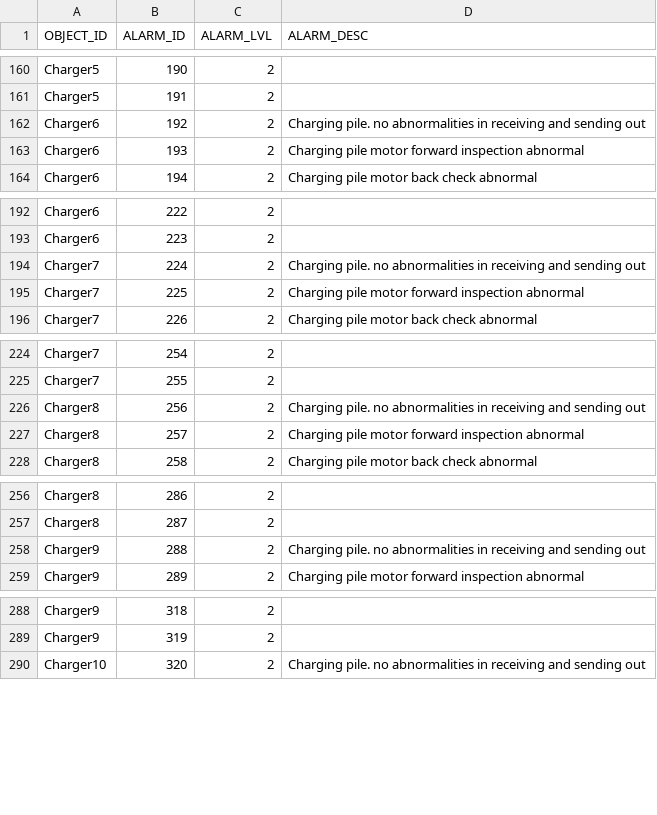
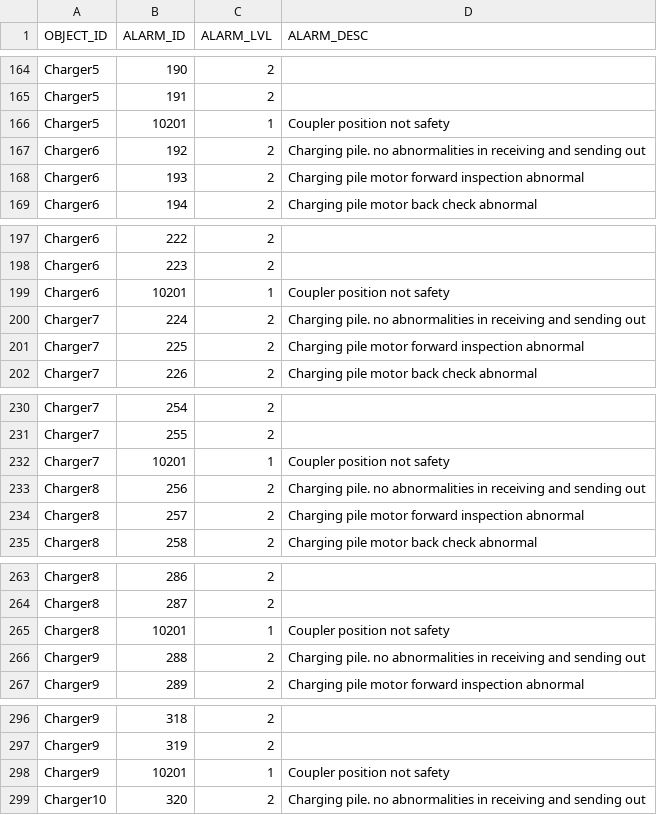
Before and after one commit to AK0-Leopard/AutomationGuiderVehicleControl_ASE, a CSV file: AutomationGuiderVehicleControl_ASE_1.2.0/BCWinForm/Config/ASE_K21/CSV/ALARMMAP.csv, drawn as a sheet; only a part is shown, gaps mark what is left out; the diff covers the shown part only; the diff names each change by its address in the sheet, - before the commit and + after, or states it on an @@ line.

```diff
--- a/AutomationGuiderVehicleControl_ASE_1.2.0/BCWinForm/Config/ASE_K21/CSV/ALARMMAP.csv
+++ b/AutomationGuiderVehicleControl_ASE_1.2.0/BCWinForm/Config/ASE_K21/CSV/ALARMMAP.csv
+row 166: Charger5 | 10201 | 1 | Coupler position not safety
+row 199: Charger6 | 10201 | 1 | Coupler position not safety
+row 232: Charger7 | 10201 | 1 | Coupler position not safety
+row 265: Charger8 | 10201 | 1 | Coupler position not safety
+row 298: Charger9 | 10201 | 1 | Coupler position not safety
```
Also changed, not shown: 8 added rows and 12 edited cells elsewhere in this file, AutomationGuiderVehicleControl_ASE_1.2.0/BCWinForm/Config/ASE_K21/CSV/VEHICLEMAP.csv, 22 other files.
